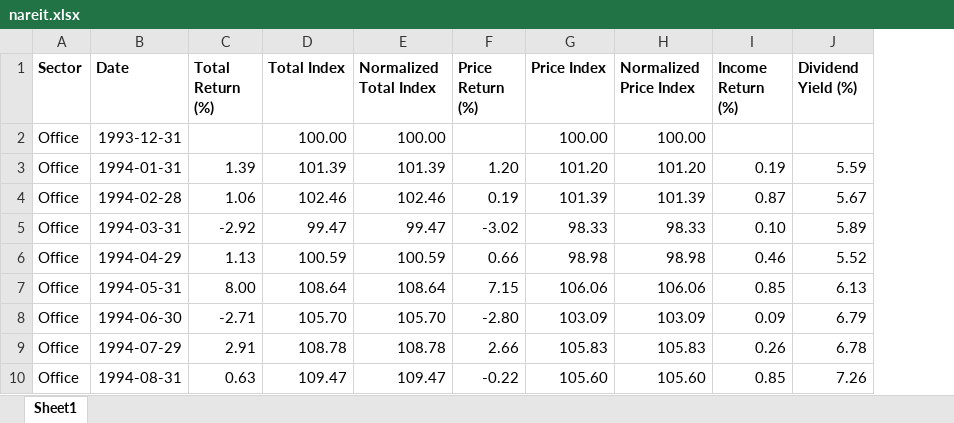
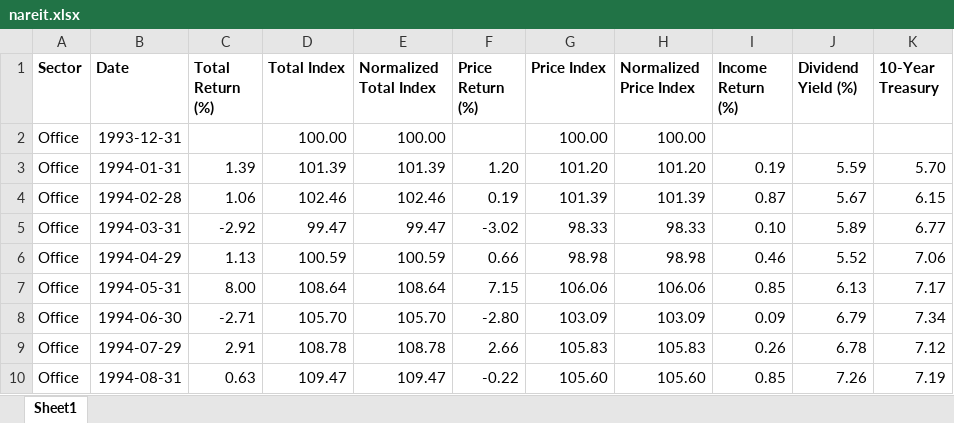
Before and after one commit to kylecribbins/Nareit, an Excel workbook: Data/nareit.xlsx, sheet Sheet1, drawn as a sheet; only a part is shown; values as stored, in another font and other column widths than the file's, no borders; the diff names each change by its address in the sheet, - before the commit and + after, or states it on an @@ line.

Commit message:
DRY and treasury (broken)

```diff
--- a/Data/nareit.xlsx (sheet Sheet1)
+++ b/Data/nareit.xlsx (sheet Sheet1)
+column K (10-Year Treasury), rows 3-10: 5.70 | 6.15 | 6.77 | 7.06 | 7.17 | 7.34 | 7.12 | 7.19
```
Also changed, not shown: 8 other files.
